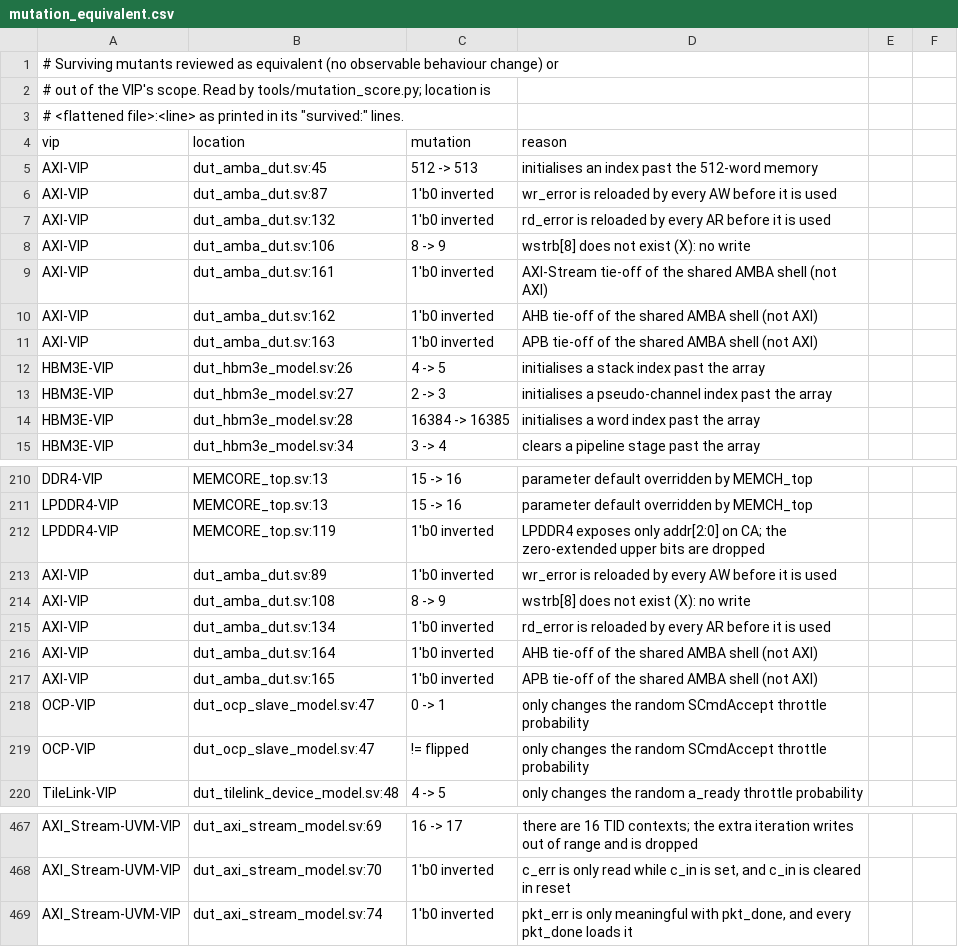
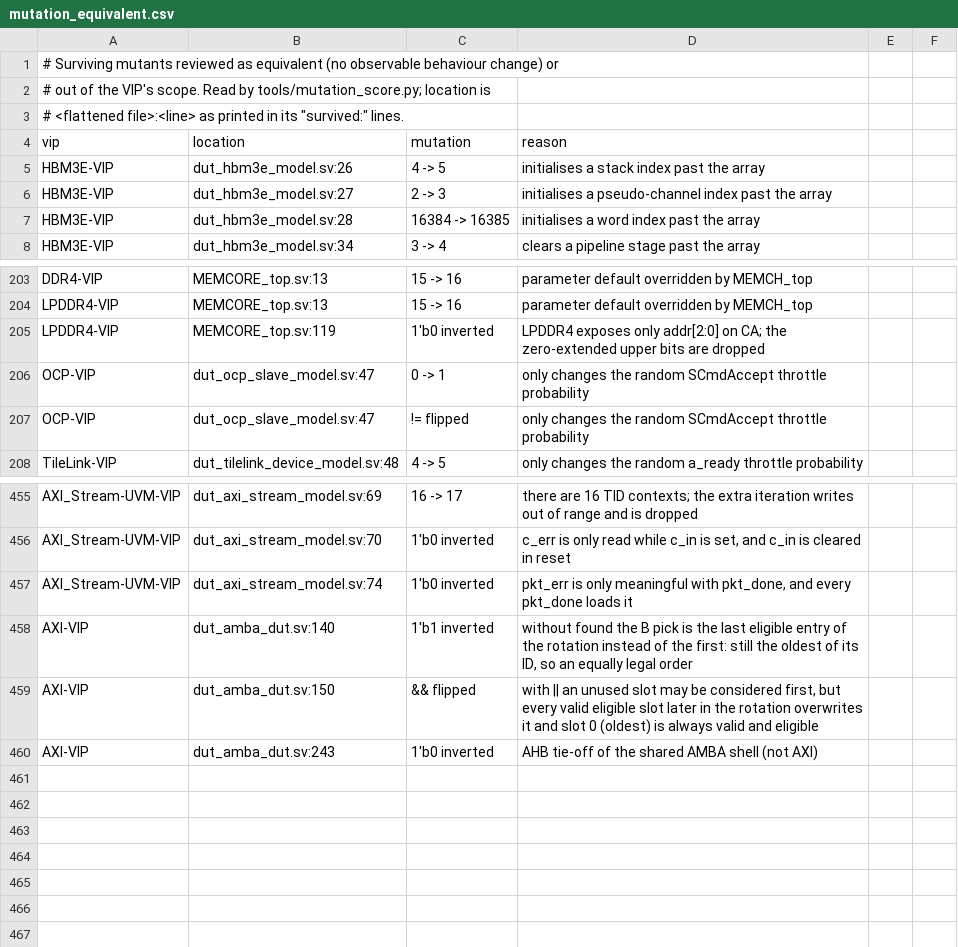
Before and after one commit to tonythetiger168/open-vip-portfolio, a CSV file: tools/mutation_equivalent.csv, drawn as a sheet; only a part is shown, gaps mark what is left out.

```diff
--- a/tools/mutation_equivalent.csv
+++ b/tools/mutation_equivalent.csv
@@ -4,9 +4,2 @@
 vip,location,mutation,reason
-AXI-VIP,dut_amba_dut.sv:45,512 -> 513,initialises an index past the 512-word memory
-AXI-VIP,dut_amba_dut.sv:87,1'b0 inverted,wr_error is reloaded by every AW before it is used
-AXI-VIP,dut_amba_dut.sv:132,1'b0 inverted,rd_error is reloaded by every AR before it is used
-AXI-VIP,dut_amba_dut.sv:106,8 -> 9,wstrb[8] does not exist (X): no write
-AXI-VIP,dut_amba_dut.sv:161,1'b0 inverted,AXI-Stream tie-off of the shared AMBA shell (not AXI)
-AXI-VIP,dut_amba_dut.sv:162,1'b0 inverted,AHB tie-off of the shared AMBA shell (not AXI)
-AXI-VIP,dut_amba_dut.sv:163,1'b0 inverted,APB tie-off of the shared AMBA shell (not AXI)
 HBM3E-VIP,dut_hbm3e_model.sv:26,4 -> 5,initialises a stack index past the array
@@ -212,7 +205,2 @@ LPDDR4-VIP,MEMCORE_top.sv:13,15 -> 16,parameter default overridden by MEMCH_top
 LPDDR4-VIP,MEMCORE_top.sv:119,1'b0 inverted,LPDDR4 exposes only addr[2:0] on CA; the zero-extended upper bits are dropped
-AXI-VIP,dut_amba_dut.sv:89,1'b0 inverted,wr_error is reloaded by every AW before it is used
-AXI-VIP,dut_amba_dut.sv:108,8 -> 9,wstrb[8] does not exist (X): no write
-AXI-VIP,dut_amba_dut.sv:134,1'b0 inverted,rd_error is reloaded by every AR before it is used
-AXI-VIP,dut_amba_dut.sv:164,1'b0 inverted,AHB tie-off of the shared AMBA shell (not AXI)
-AXI-VIP,dut_amba_dut.sv:165,1'b0 inverted,APB tie-off of the shared AMBA shell (not AXI)
 OCP-VIP,dut_ocp_slave_model.sv:47,0 -> 1,only changes the random SCmdAccept throttle probability
@@ -469 +457,4 @@ AXI_Stream-UVM-VIP,dut_axi_stream_model.sv:70,1'b0 inverted,"c_err is only read
 AXI_Stream-UVM-VIP,dut_axi_stream_model.sv:74,1'b0 inverted,"pkt_err is only meaningful with pkt_done, and every pkt_done loads it"
+AXI-VIP,dut_amba_dut.sv:140,1'b1 inverted,"without found the B pick is the last eligible entry of the rotation instead of the first: still the oldest of its ID, so an equally legal order"
+AXI-VIP,dut_amba_dut.sv:150,&& flipped,"with || an unused slot may be considered first, but every valid eligible slot later in the rotation overwrites it and slot 0 (oldest) is always valid and eligible"
+AXI-VIP,dut_amba_dut.sv:243,1'b0 inverted,AHB tie-off of the shared AMBA shell (not AXI)
```
Also changed, not shown: vip_individual_portfolio.csv, 2 other files.
